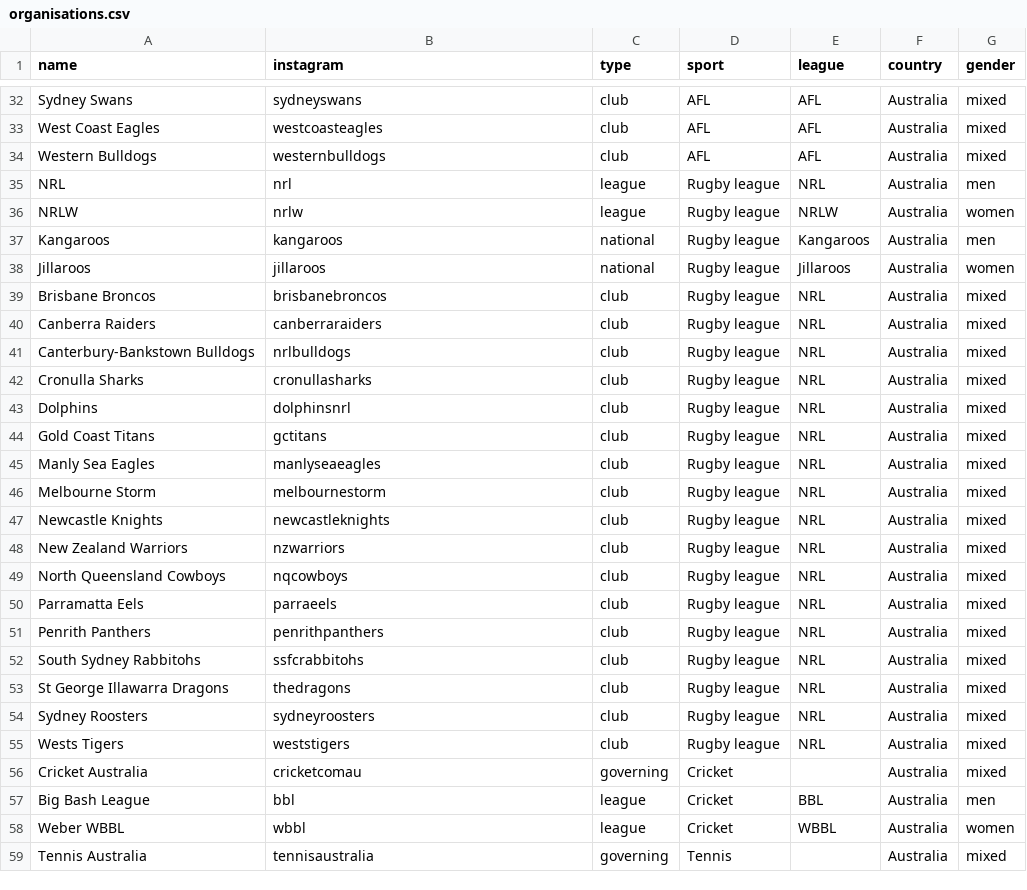
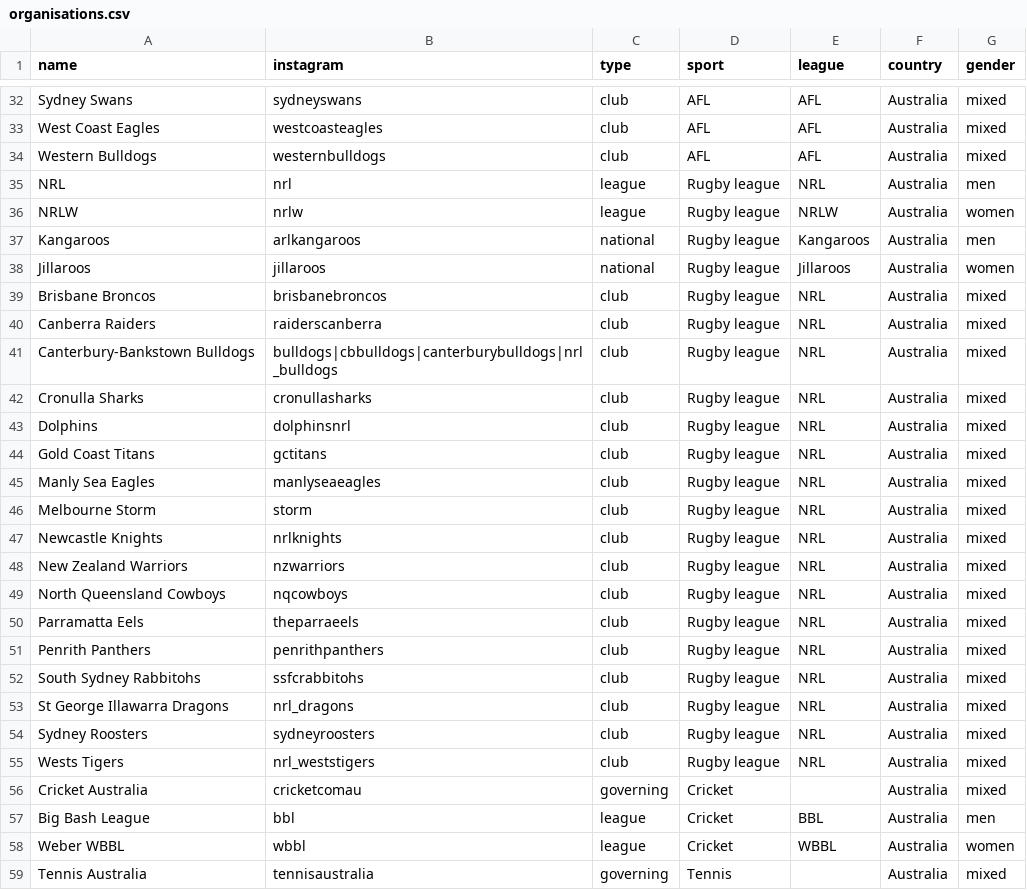
Before and after one commit to YosemiteDan/SocialRankingsV2, a CSV file: data/organisations.csv, drawn as a sheet; only a part is shown, gaps mark what is left out; the diff covers the shown part only.

```diff
--- a/data/organisations.csv
+++ b/data/organisations.csv
@@ -36,7 +36,7 @@ NRL,nrl,league,Rugby league,NRL,Australia,men
 NRLW,nrlw,league,Rugby league,NRLW,Australia,women
-Kangaroos,kangaroos,national,Rugby league,Kangaroos,Australia,men
+Kangaroos,arlkangaroos,national,Rugby league,Kangaroos,Australia,men
 Jillaroos,jillaroos,national,Rugby league,Jillaroos,Australia,women
 Brisbane Broncos,brisbanebroncos,club,Rugby league,NRL,Australia,mixed
-Canberra Raiders,canberraraiders,club,Rugby league,NRL,Australia,mixed
-Canterbury-Bankstown Bulldogs,nrlbulldogs,club,Rugby league,NRL,Australia,mixed
+Canberra Raiders,raiderscanberra,club,Rugby league,NRL,Australia,mixed
+Canterbury-Bankstown Bulldogs,bulldogs|cbbulldogs|canterburybulldogs|nrl_bulldogs,club,Rugby league,NRL,Australia,mixed
 Cronulla Sharks,cronullasharks,club,Rugby league,NRL,Australia,mixed
@@ -45,12 +45,12 @@ Gold Coast Titans,gctitans,club,Rugby league,NRL,Australia,mixed
 Manly Sea Eagles,manlyseaeagles,club,Rugby league,NRL,Australia,mixed
-Melbourne Storm,melbournestorm,club,Rugby league,NRL,Australia,mixed
-Newcastle Knights,newcastleknights,club,Rugby league,NRL,Australia,mixed
+Melbourne Storm,storm,club,Rugby league,NRL,Australia,mixed
+Newcastle Knights,nrlknights,club,Rugby league,NRL,Australia,mixed
 New Zealand Warriors,nzwarriors,club,Rugby league,NRL,Australia,mixed
 North Queensland Cowboys,nqcowboys,club,Rugby league,NRL,Australia,mixed
-Parramatta Eels,parraeels,club,Rugby league,NRL,Australia,mixed
+Parramatta Eels,theparraeels,club,Rugby league,NRL,Australia,mixed
 Penrith Panthers,penrithpanthers,club,Rugby league,NRL,Australia,mixed
 South Sydney Rabbitohs,ssfcrabbitohs,club,Rugby league,NRL,Australia,mixed
-St George Illawarra Dragons,thedragons,club,Rugby league,NRL,Australia,mixed
+St George Illawarra Dragons,nrl_dragons,club,Rugby league,NRL,Australia,mixed
 Sydney Roosters,sydneyroosters,club,Rugby league,NRL,Australia,mixed
-Wests Tigers,weststigers,club,Rugby league,NRL,Australia,mixed
+Wests Tigers,nrl_weststigers,club,Rugby league,NRL,Australia,mixed
 Cricket Australia,cricketcomau,governing,Cricket,,Australia,mixed
```
Also changed, not shown: 16 edited cells elsewhere in this file, 1 other file.
